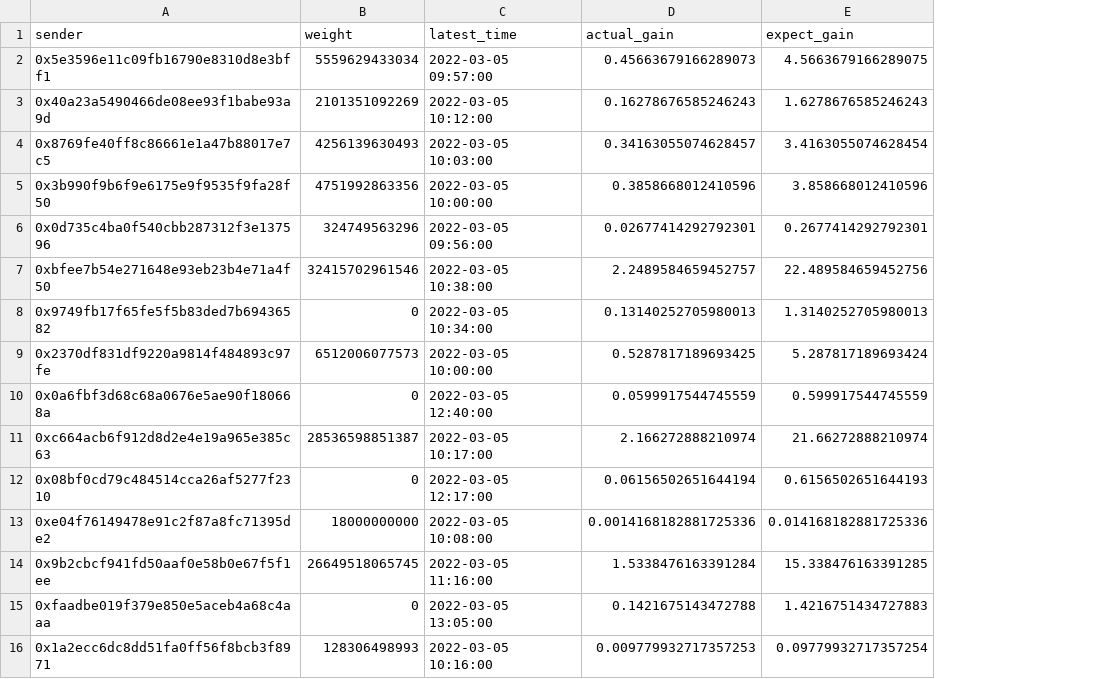
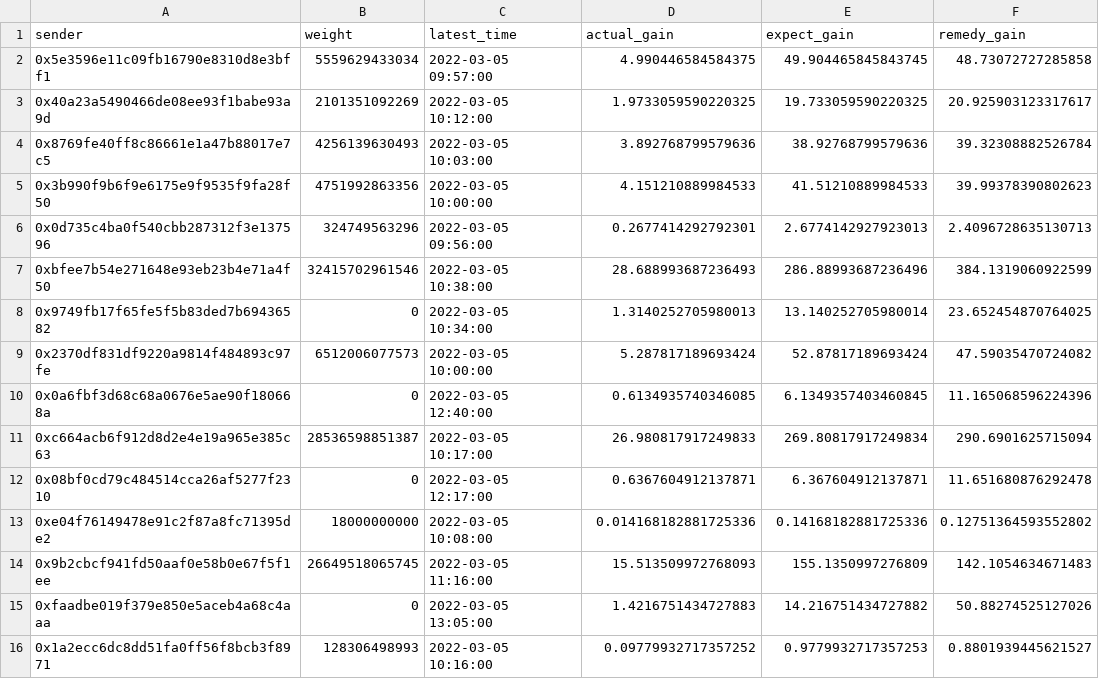
Before and after one commit to Elements-Studio/remedy_star, a CSV file: datas/fai-result.csv, drawn as a sheet; only a part is shown; the diff covers the shown part only; the diff names each change by its address in the sheet, - before the commit and + after, or states it on an @@ line.

```diff
--- a/datas/fai-result.csv
+++ b/datas/fai-result.csv
+column F (remedy_gain), rows 2-16: 48.73072727285858 | 20.925903123317617 | 39.32308882526784 | 39.99378390802623 | 2.4096728635130713 | 384.1319060922599 | 23.652454870764025 | 47.59035470724082 | 11.165068596224396 | 290.6901625715094 | 11.651680876292478 | 0.12751364593552802 | 142.1054634671483 | 50.88274525127026 | 0.8801939445621527
-D2 (actual_gain): 0.45663679166289073
+D2 (actual_gain): 4.990446584584375
-E2 (expect_gain): 4.5663679166289075
+E2 (expect_gain): 49.904465845843745
-D3 (actual_gain): 0.16278676585246243
+D3 (actual_gain): 1.9733059590220325
-E3 (expect_gain): 1.6278676585246243
+E3 (expect_gain): 19.733059590220325
-D4 (actual_gain): 0.34163055074628457
+D4 (actual_gain): 3.892768799579636
-E4 (expect_gain): 3.4163055074628454
+E4 (expect_gain): 38.92768799579636
-D5 (actual_gain): 0.3858668012410596
+D5 (actual_gain): 4.151210889984533
-E5 (expect_gain): 3.858668012410596
+E5 (expect_gain): 41.51210889984533
-D6 (actual_gain): 0.02677414292792301
+D6 (actual_gain): 0.2677414292792301
-E6 (expect_gain): 0.2677414292792301
+E6 (expect_gain): 2.6774142927923013
-D7 (actual_gain): 2.2489584659452757
+D7 (actual_gain): 28.688993687236493
-E7 (expect_gain): 22.489584659452756
+E7 (expect_gain): 286.88993687236496
-D8 (actual_gain): 0.13140252705980013
+D8 (actual_gain): 1.3140252705980013
-E8 (expect_gain): 1.3140252705980013
+E8 (expect_gain): 13.140252705980014
-D9 (actual_gain): 0.5287817189693425
+D9 (actual_gain): 5.287817189693424
-E9 (expect_gain): 5.287817189693424
+E9 (expect_gain): 52.87817189693424
-D10 (actual_gain): 0.0599917544745559
+D10 (actual_gain): 0.6134935740346085
-E10 (expect_gain): 0.599917544745559
+E10 (expect_gain): 6.1349357403460845
-D11 (actual_gain): 2.166272888210974
+D11 (actual_gain): 26.980817917249833
-E11 (expect_gain): 21.66272888210974
+E11 (expect_gain): 269.80817917249834
-D12 (actual_gain): 0.06156502651644194
+D12 (actual_gain): 0.6367604912137871
-E12 (expect_gain): 0.6156502651644193
+E12 (expect_gain): 6.367604912137871
-D13 (actual_gain): 0.0014168182881725336
+D13 (actual_gain): 0.014168182881725336
-E13 (expect_gain): 0.014168182881725336
+E13 (expect_gain): 0.14168182881725336
-D14 (actual_gain): 1.5338476163391284
+D14 (actual_gain): 15.513509972768093
-E14 (expect_gain): 15.338476163391285
+E14 (expect_gain): 155.1350997276809
-D15 (actual_gain): 0.1421675143472788
+D15 (actual_gain): 1.4216751434727883
-E15 (expect_gain): 1.4216751434727883
+E15 (expect_gain): 14.216751434727882
-D16 (actual_gain): 0.009779932717357253
+D16 (actual_gain): 0.09779932717357252
-E16 (expect_gain): 0.09779932717357254
+E16 (expect_gain): 0.9779932717357253
```
Also changed, not shown: 34 edited cells elsewhere in this file, datas/star-result.csv, 3 other files.
